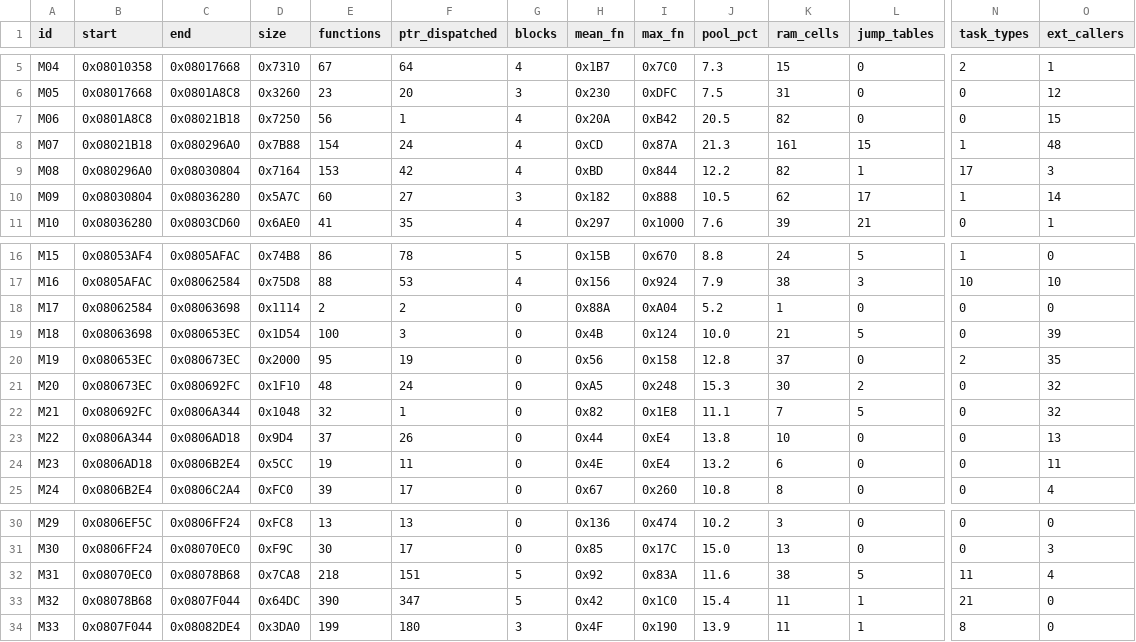
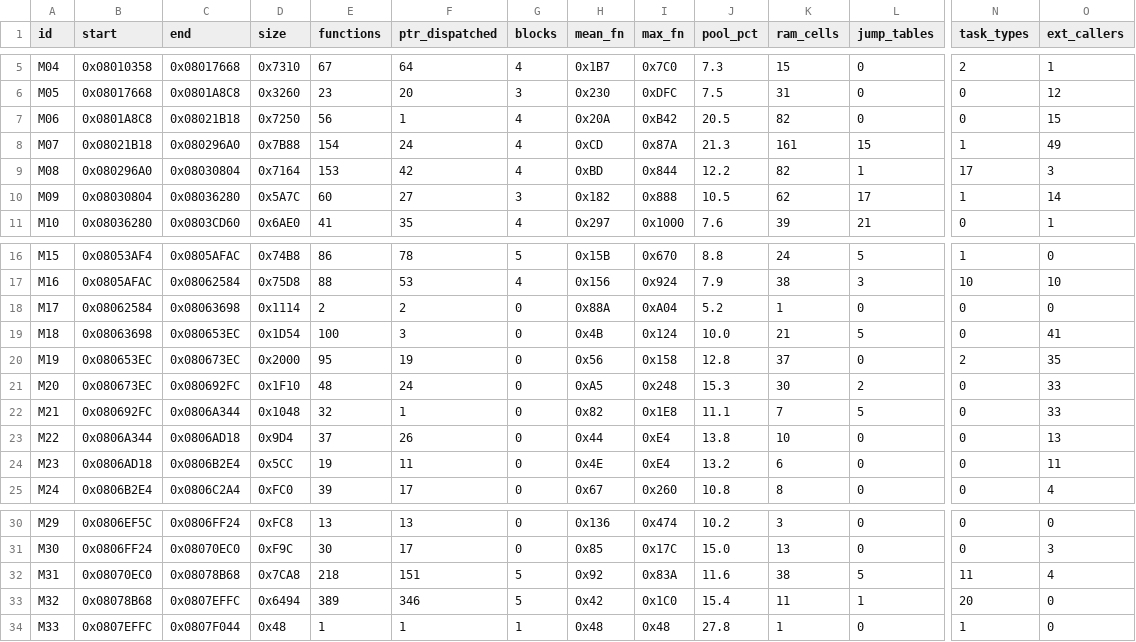
Before and after one commit to overjt/knidl, a CSV file: docs/analysis/module-map.csv, drawn as a sheet; only a part is shown, gaps mark what is left out; the diff covers the shown part only; the diff names each change by its address in the sheet, - before the commit and + after, or states it on an @@ line.

```diff
--- a/docs/analysis/module-map.csv
+++ b/docs/analysis/module-map.csv
-O8 (ext_callers): 48
+O8 (ext_callers): 49
-O19 (ext_callers): 39
+O19 (ext_callers): 41
-O21:O22 (ext_callers): 32
+O21:O22 (ext_callers): 33
-C33 (end): 0x0807F044
+C33 (end): 0x0807EFFC
-D33 (size): 0x64DC
+D33 (size): 0x6494
-E33 (functions): 390
+E33 (functions): 389
-F33 (ptr_dispatched): 347
+F33 (ptr_dispatched): 346
-N33 (task_types): 21
+N33 (task_types): 20
-B34 (start): 0x0807F044
+B34 (start): 0x0807EFFC
-C34 (end): 0x08082DE4
+C34 (end): 0x0807F044
-D34 (size): 0x3DA0
+D34 (size): 0x48
-E34 (functions): 199
+E34 (functions): 1
-F34 (ptr_dispatched): 180
+F34 (ptr_dispatched): 1
-G34 (blocks): 3
+G34 (blocks): 1
-H34 (mean_fn): 0x4F
+H34 (mean_fn): 0x48
-I34 (max_fn): 0x190
+I34 (max_fn): 0x48
-J34 (pool_pct): 13.9
+J34 (pool_pct): 27.8
-K34 (ram_cells): 11
+K34 (ram_cells): 1
-L34 (jump_tables): 1
+L34 (jump_tables): 0
-N34 (task_types): 8
+N34 (task_types): 1
```
Also changed, not shown: 1 added row and 56 edited cells elsewhere in this file, 9 other files.
